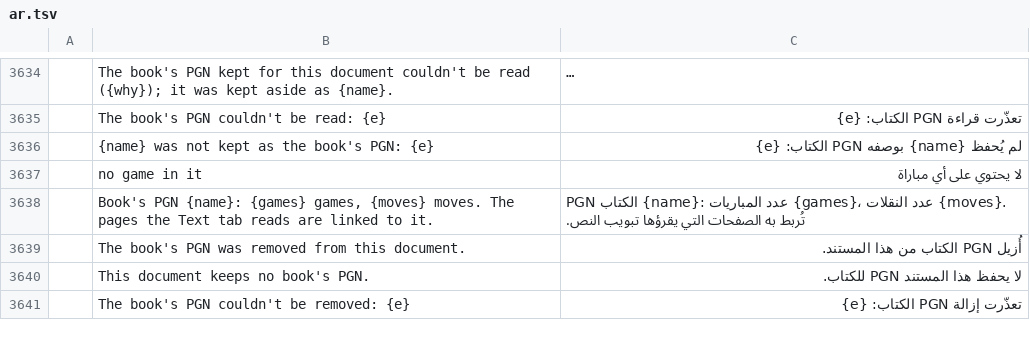
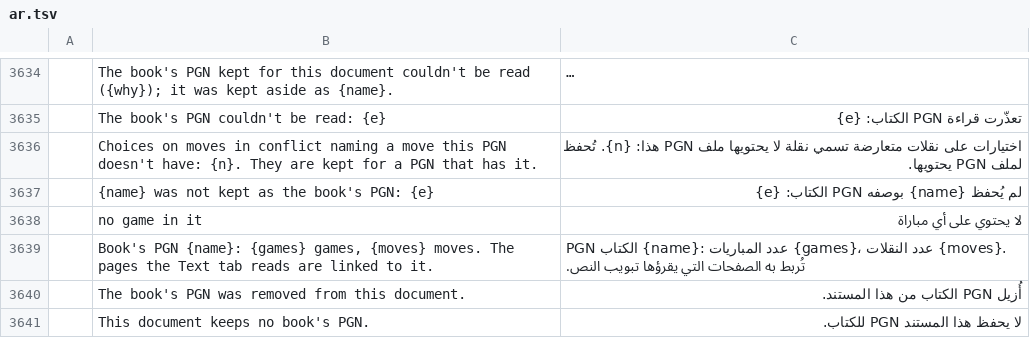
Before and after one commit to DarcioAlberico/pdfcraft-xadrez, a TSV file: crates/ui-egui/src/i18n/ar.tsv, drawn as a sheet; only a part is shown, gaps mark what is left out; the shorter side is filled out with more unchanged rows; long unchanged cells end in …; the diff names each change by its address in the sheet, - before the commit and + after, or states it on an @@ line.

```diff
--- a/crates/ui-egui/src/i18n/ar.tsv
+++ b/crates/ui-egui/src/i18n/ar.tsv
+row 3636:  | Choices on moves in conflict naming a move this PGN doesn't have: {n}. They are kept for a PGN that has it. | اختيارات على نقلات متعارضة تسمي نقلة لا يحتويها ملف PGN هذا: {n}. تُحفظ لملف PGN يحتويها.
```
Also changed, not shown: crates/ui-egui/src/i18n/bg.tsv, crates/ui-egui/src/i18n/hu.tsv, 28 other files.
